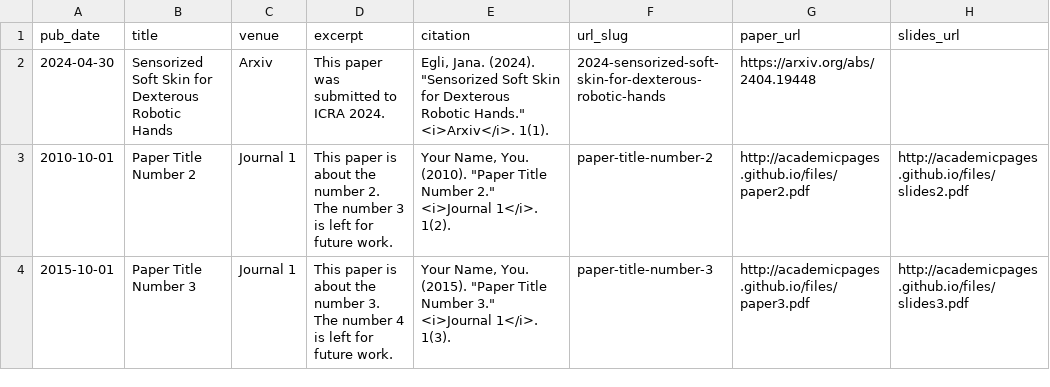
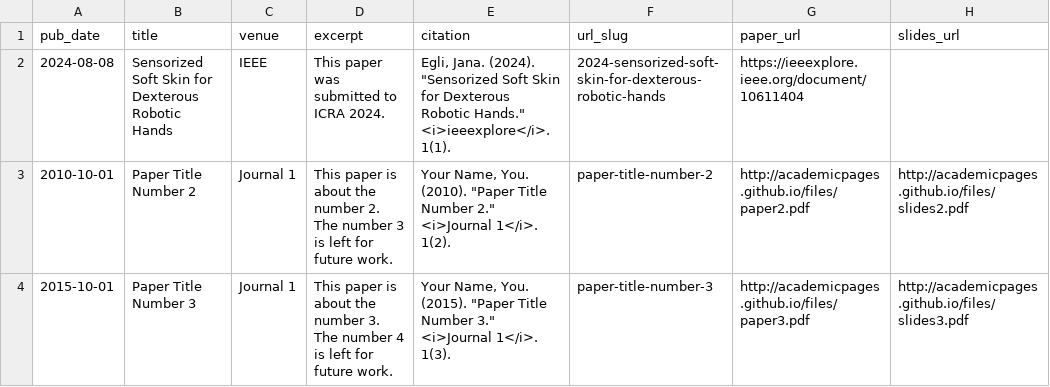
Before and after one commit to egliJana/egliJana.github.io, a TSV file: markdown_generator/publications copy.tsv, drawn as a sheet.

Commit message:
IEEE DOI

```diff
--- a/markdown_generator/publications copy.tsv
+++ b/markdown_generator/publications copy.tsv
@@ -1,3 +1,3 @@
 pub_date	title	venue	excerpt	citation	url_slug	paper_url	slides_url
-2024-04-30	Sensorized Soft Skin for Dexterous Robotic Hands	Arxiv	This paper was submitted to ICRA 2024.	Egli, Jana. (2024). "Sensorized Soft Skin for Dexterous Robotic Hands." <i>Arxiv</i>. 1(1).	2024-sensorized-soft-skin-for-dexterous-robotic-hands	https://arxiv.org/abs/2404.19448
+2024-08-08	Sensorized Soft Skin for Dexterous Robotic Hands	IEEE	This paper was submitted to ICRA 2024.	Egli, Jana. (2024). "Sensorized Soft Skin for Dexterous Robotic Hands." <i>ieeexplore</i>. 1(1).	2024-sensorized-soft-skin-for-dexterous-robotic-hands	https://ieeexplore.ieee.org/document/10611404
 2010-10-01	Paper Title Number 2	Journal 1	This paper is about the number 2. The number 3 is left for future work.	Your Name, You. (2010). "Paper Title Number 2." <i>Journal 1</i>. 1(2).	paper-title-number-2	http://academicpages.github.io/files/paper2.pdf	http://academicpages.github.io/files/slides2.pdf
```
Also changed, not shown: markdown_generator/publications.tsv, 2 other files.
